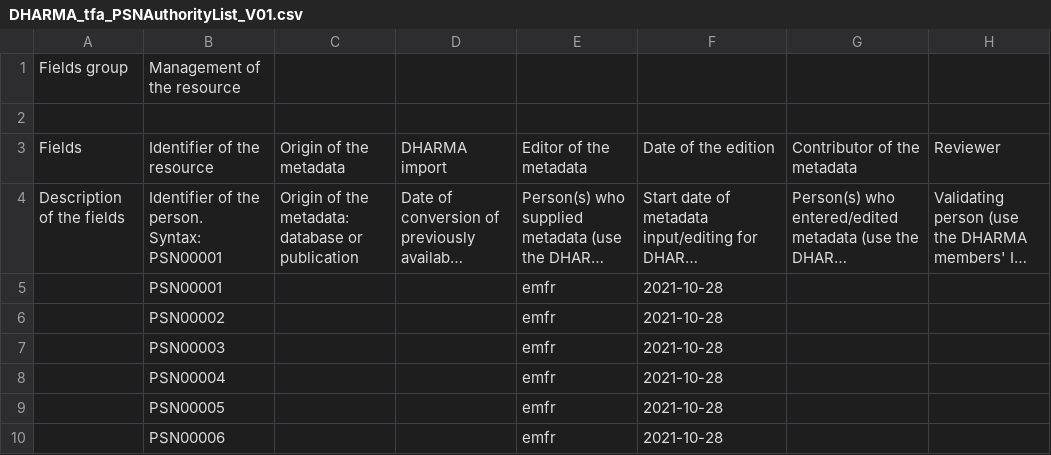
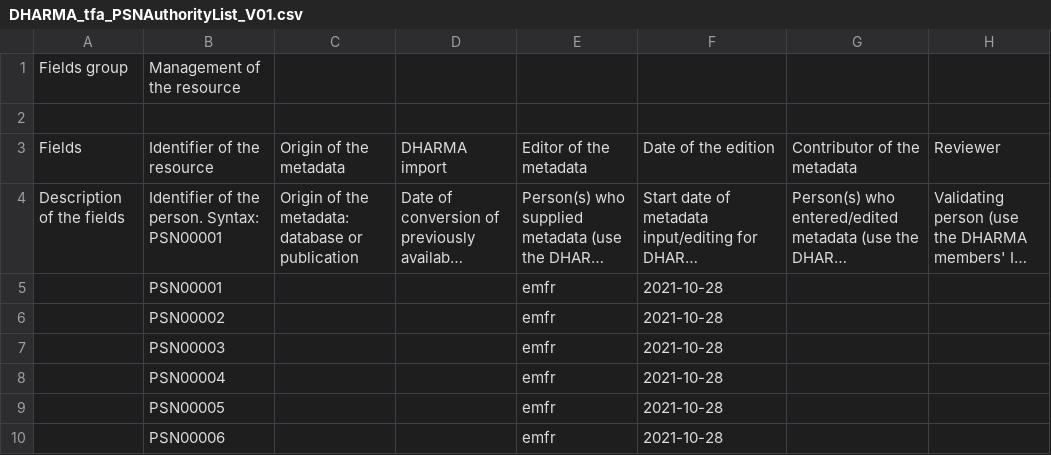
Before and after one commit to erc-dharma/mdt-authorities, a CSV file: csv/persons/DHARMA_tfa_PSNAuthorityList_V01.csv, drawn as a sheet; only a part is shown; long unchanged cells end in …; ↵ is a line break in a cell; the diff names each change by its address in the sheet, - before the commit and + after, or states it on an @@ line.

```diff
--- a/csv/persons/DHARMA_tfa_PSNAuthorityList_V01.csv
+++ b/csv/persons/DHARMA_tfa_PSNAuthorityList_V01.csv
-B4: Identifier of the person. ↵ Syntax: PSN00001
+B4: Identifier of the person. Syntax: PSN00001
```
Also changed, not shown: csv/collections/DHARMA_COLAuthorityList_V01.csv, csv/monuments/DHARMA_tfa_MONAuthorityList_v01.csv, 1 other file.
